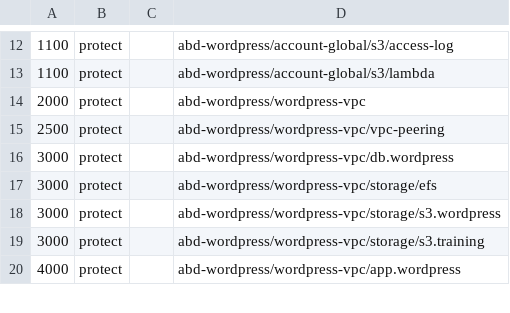
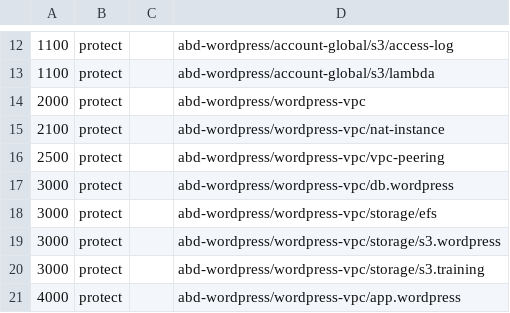
Before and after one commit to AnalysisByDesign/abd-cloud-params, a CSV file: sequence/prod.csv, drawn as a sheet; only a part is shown, gaps mark what is left out.

```diff
--- a/sequence/prod.csv
+++ b/sequence/prod.csv
@@ -14,2 +14,3 @@
 2000,protect,,abd-wordpress/wordpress-vpc
+2100,protect,,abd-wordpress/wordpress-vpc/nat-instance
 2500,protect,,abd-wordpress/wordpress-vpc/vpc-peering
```
Also changed, not shown: 4 other files.
